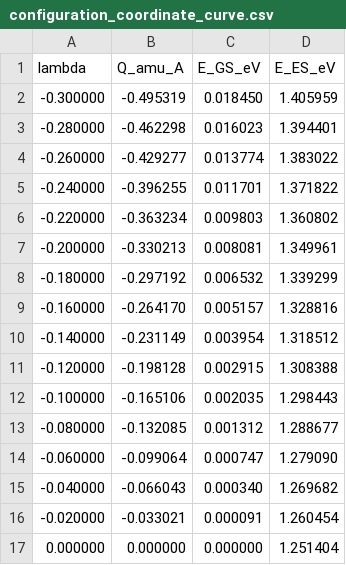
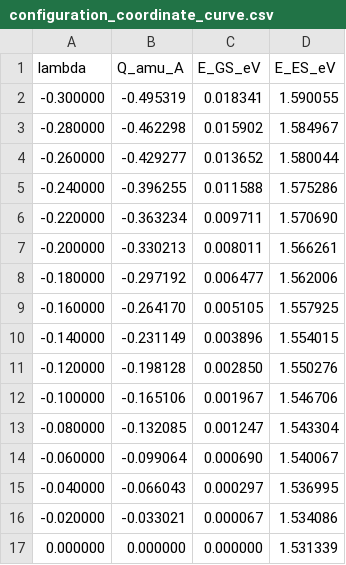
Before and after one commit to gsurfer04/HyDePh, a CSV file: benchmarks/4H-SiC/configuration_coordinate_curve.csv, drawn as a sheet; only a part is shown; the diff covers the shown part only.

```diff
--- a/benchmarks/4H-SiC/configuration_coordinate_curve.csv
+++ b/benchmarks/4H-SiC/configuration_coordinate_curve.csv
@@ -1,17 +1,17 @@
 lambda,Q_amu_A,E_GS_eV,E_ES_eV
--0.300000,-0.495319,0.018450,1.405959
--0.280000,-0.462298,0.016023,1.394401
--0.260000,-0.429277,0.013774,1.383022
--0.240000,-0.396255,0.011701,1.371822
--0.220000,-0.363234,0.009803,1.360802
--0.200000,-0.330213,0.008081,1.349961
--0.180000,-0.297192,0.006532,1.339299
--0.160000,-0.264170,0.005157,1.328816
--0.140000,-0.231149,0.003954,1.318512
--0.120000,-0.198128,0.002915,1.308388
--0.100000,-0.165106,0.002035,1.298443
--0.080000,-0.132085,0.001312,1.288677
--0.060000,-0.099064,0.000747,1.279090
--0.040000,-0.066043,0.000340,1.269682
--0.020000,-0.033021,0.000091,1.260454
-0.000000,0.000000,0.000000,1.251404
+-0.300000,-0.495319,0.018341,1.590055
+-0.280000,-0.462298,0.015902,1.584967
+-0.260000,-0.429277,0.013652,1.580044
+-0.240000,-0.396255,0.011588,1.575286
+-0.220000,-0.363234,0.009711,1.570690
+-0.200000,-0.330213,0.008011,1.566261
+-0.180000,-0.297192,0.006477,1.562006
+-0.160000,-0.264170,0.005105,1.557925
+-0.140000,-0.231149,0.003896,1.554015
+-0.120000,-0.198128,0.002850,1.550276
+-0.100000,-0.165106,0.001967,1.546706
+-0.080000,-0.132085,0.001247,1.543304
+-0.060000,-0.099064,0.000690,1.540067
+-0.040000,-0.066043,0.000297,1.536995
+-0.020000,-0.033021,0.000067,1.534086
+0.000000,0.000000,0.000000,1.531339
```
Also changed, not shown: 130 edited cells elsewhere in this file, benchmarks/4H-SiC/normal_modes.csv, benchmarks/4H-SiC/spectral_density.csv, 15 other files.
